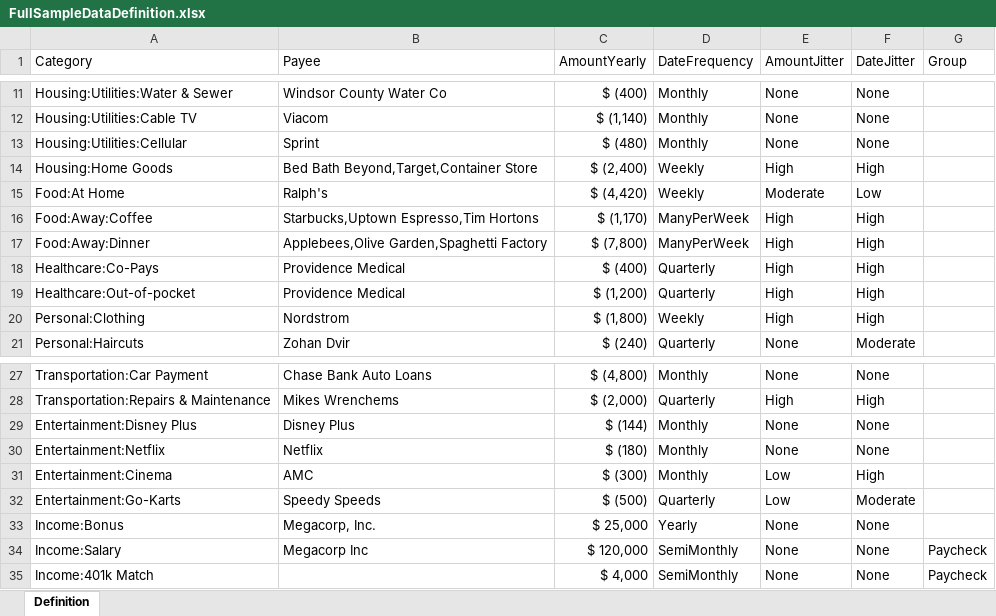
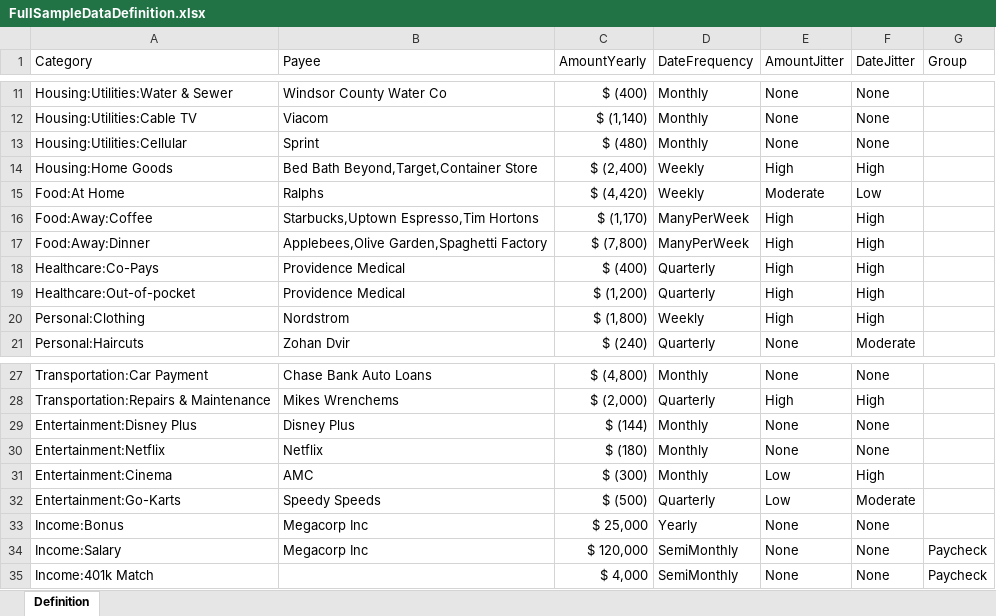
Before and after one commit to jcoliz/yofi, an Excel workbook: YoFi.AspNet/Data/FullSampleDataDefinition.xlsx, sheet Definition, drawn as a sheet; only a part is shown, gaps mark what is left out; values as stored, in another font and other column widths than the file's, no borders; table styles not drawn; the diff names each change by its address in the sheet, - before the commit and + after, or states it on an @@ line.

Commit message:
Fine-tuning sample data

```diff
--- a/YoFi.AspNet/Data/FullSampleDataDefinition.xlsx (sheet Definition)
+++ b/YoFi.AspNet/Data/FullSampleDataDefinition.xlsx (sheet Definition)
-B15 (Payee): Ralph's
+B15 (Payee): Ralphs
-B33 (Payee): Megacorp, Inc.
+B33 (Payee): Megacorp Inc
```
Also changed, not shown: 1 other file.
